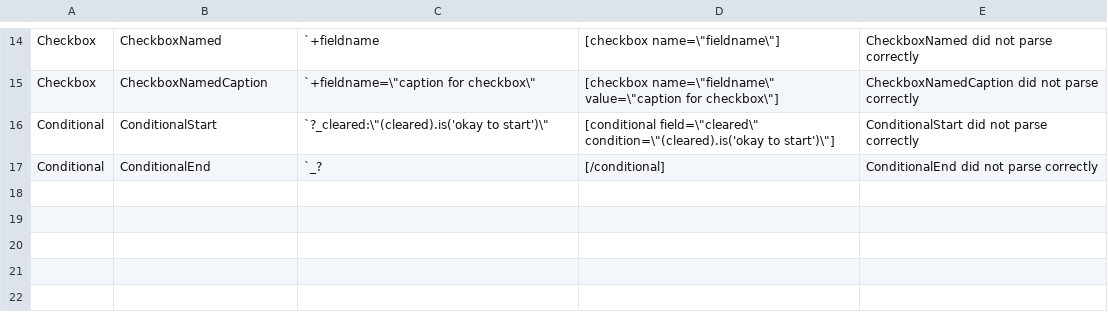
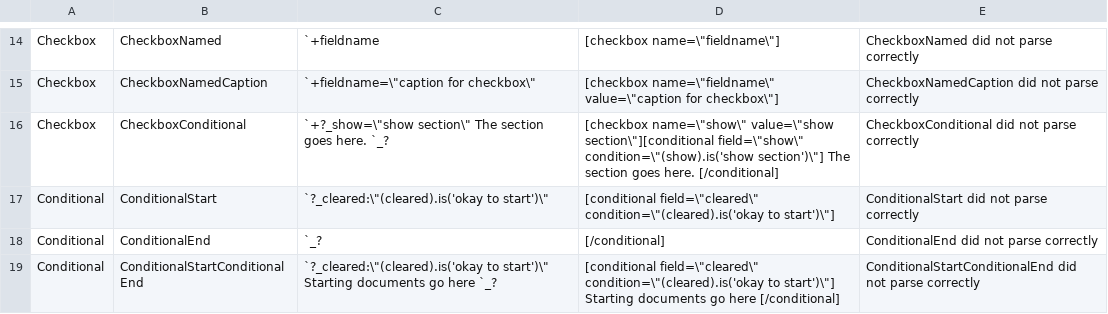
Before and after one commit to DrRandy/QuickSOAP, a CSV file: sandbox/testdocumentdata.csv, drawn as a sheet; only a part is shown, gaps mark what is left out; the diff names each change by its address in the sheet, - before the commit and + after, or states it on an @@ line.

Commit message:
added checkbox conditional; all tests pass

```diff
--- a/sandbox/testdocumentdata.csv
+++ b/sandbox/testdocumentdata.csv
+row 16: Checkbox | CheckboxConditional | `+?_show=\"show section\" The section goes here. `_? | [checkbox name=\"show\" value=\"show section\"][conditional field=\"show\" condition=\"(show).is('show section')\"] The section goes here. [/conditional] | CheckboxConditional did not parse correctly
+row 19: Conditional | ConditionalStartConditionalEnd | `?_cleared:\"(cleared).is('okay to start')\" Starting documents go here `_? | [conditional field=\"cleared\" condition=\"(cleared).is('okay to start')\"] Starting documents go here [/conditional] | ConditionalStartConditionalEnd did not parse correctly
```
Also changed, not shown: sandbox/codegendata.csv, 6 other files.
